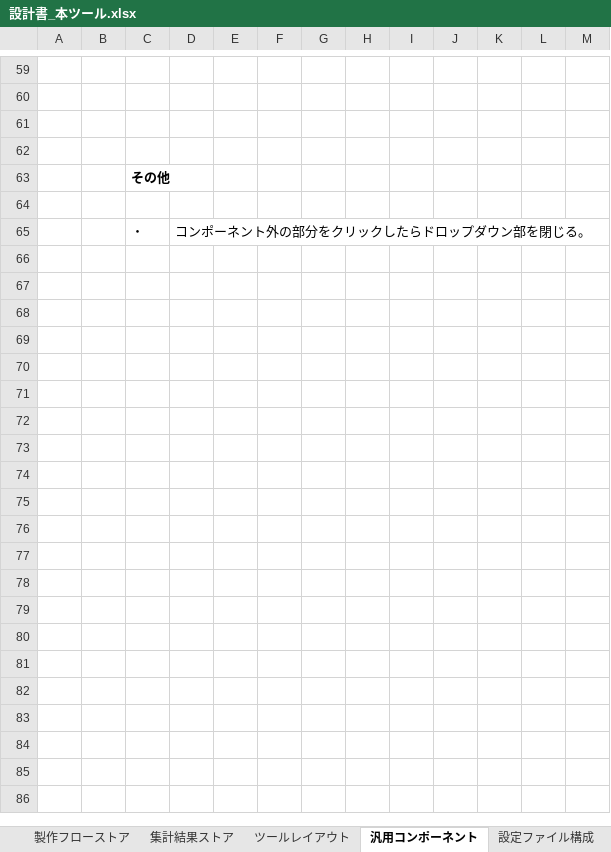
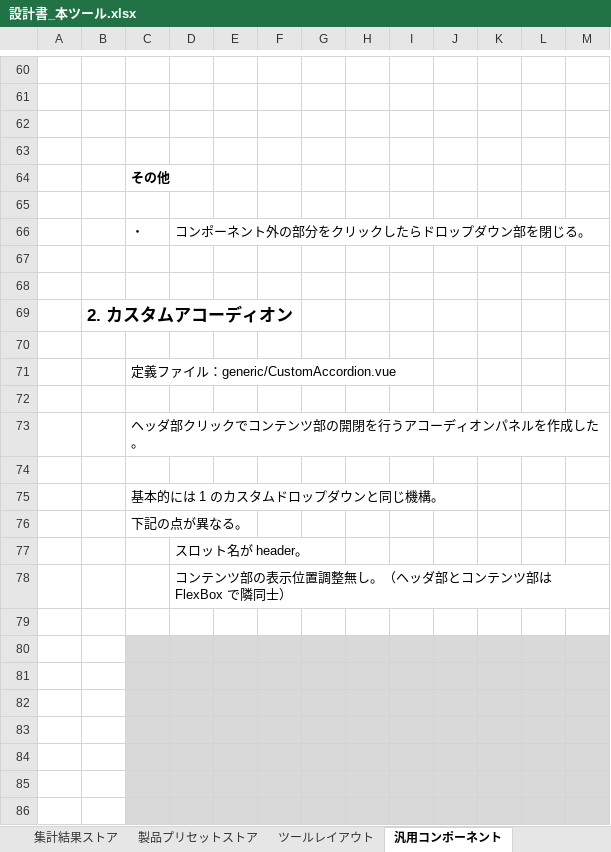
Before and after one commit to kanamechanlover/SatisfactoryFlowSimulator, an Excel workbook: designs/documents/設計書_本ツール.xlsx, sheet 汎用コンポーネント, drawn as a sheet; only a part is shown, gaps mark what is left out; values as stored, in another font and other column widths than the file's, no borders; charts and pictures not drawn; the diff covers the shown part only; the diff names each change by its address in the sheet, - before the commit and + after, or states it on an @@ line.

```diff
--- a/designs/documents/設計書_本ツール.xlsx (sheet 汎用コンポーネント)
+++ b/designs/documents/設計書_本ツール.xlsx (sheet 汎用コンポーネント)
+sheet tab: 製品プリセットストア
+row 67: (empty)
+row 68: (empty)
+row 69:  | 2. カスタムアコーディオン
+row 70: (empty)
+row 71:  |  | 定義ファイル：generic/CustomAccordion.vue
+row 72: (empty)
+row 73:  |  | ヘッダ部クリックでコンテンツ部の開閉を行うアコーディオンパネルを作成した。
+row 74: (empty)
+row 75:  |  | 基本的には 1 のカスタムドロップダウンと同じ機構。
+row 76:  |  | 下記の点が異なる。
+row 77:  |  |  | スロット名が header。
+row 78:  |  |  | コンテンツ部の表示位置調整無し。（ヘッダ部とコンテンツ部は FlexBox で隣同士）
+row 79: (empty)
+row 80: (empty)
+row 81: (empty)
+row 82: (empty)
+row 83: (empty)
+row 84: (empty)
+row 85: (empty)
+row 86: (empty)
```
Also changed, not shown: 26 added rows elsewhere in this sheet, sheet ツールレイアウト, sheet 環境構築, sheet ツール概要, sheet 概要, charts or pictures, 14 other files.
